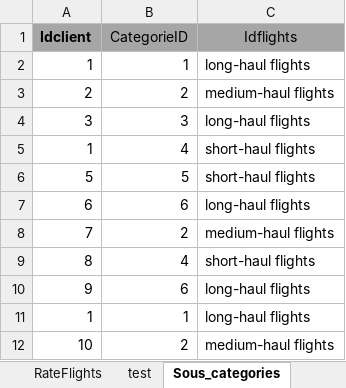
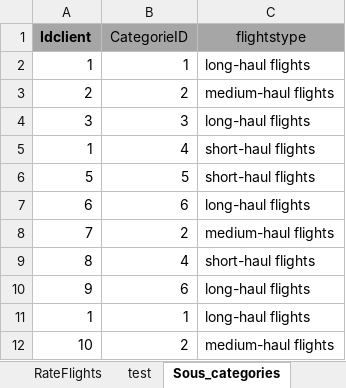
Before and after one commit to TU-Zhekun/ProjectVBA-SQL, an Excel workbook: ProjectVBA-SQL/Projet VBA.xlsm, sheet Sous_categories, drawn as a sheet; values as stored, in another font and other column widths than the file's, no borders; the diff names each change by its address in the sheet, - before the commit and + after, or states it on an @@ line.

Commit message:
Update Projet VBA.xlsm

```diff
--- a/ProjectVBA-SQL/Projet VBA.xlsm (sheet Sous_categories)
+++ b/ProjectVBA-SQL/Projet VBA.xlsm (sheet Sous_categories)
-C1: Idflights
+C1: flightstype
```
